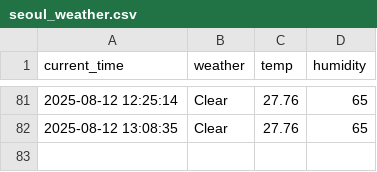
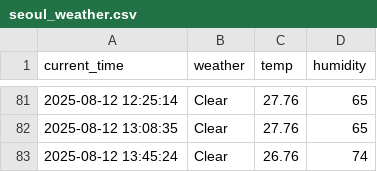
Before and after one commit to arkrg/weather, a CSV file: seoul_weather.csv, drawn as a sheet; only a part is shown, gaps mark what is left out; the diff names each change by its address in the sheet, - before the commit and + after, or states it on an @@ line.

```diff
--- a/seoul_weather.csv
+++ b/seoul_weather.csv
+row 83: 2025-08-12 13:45:24 | Clear | 26.76 | 74
```
